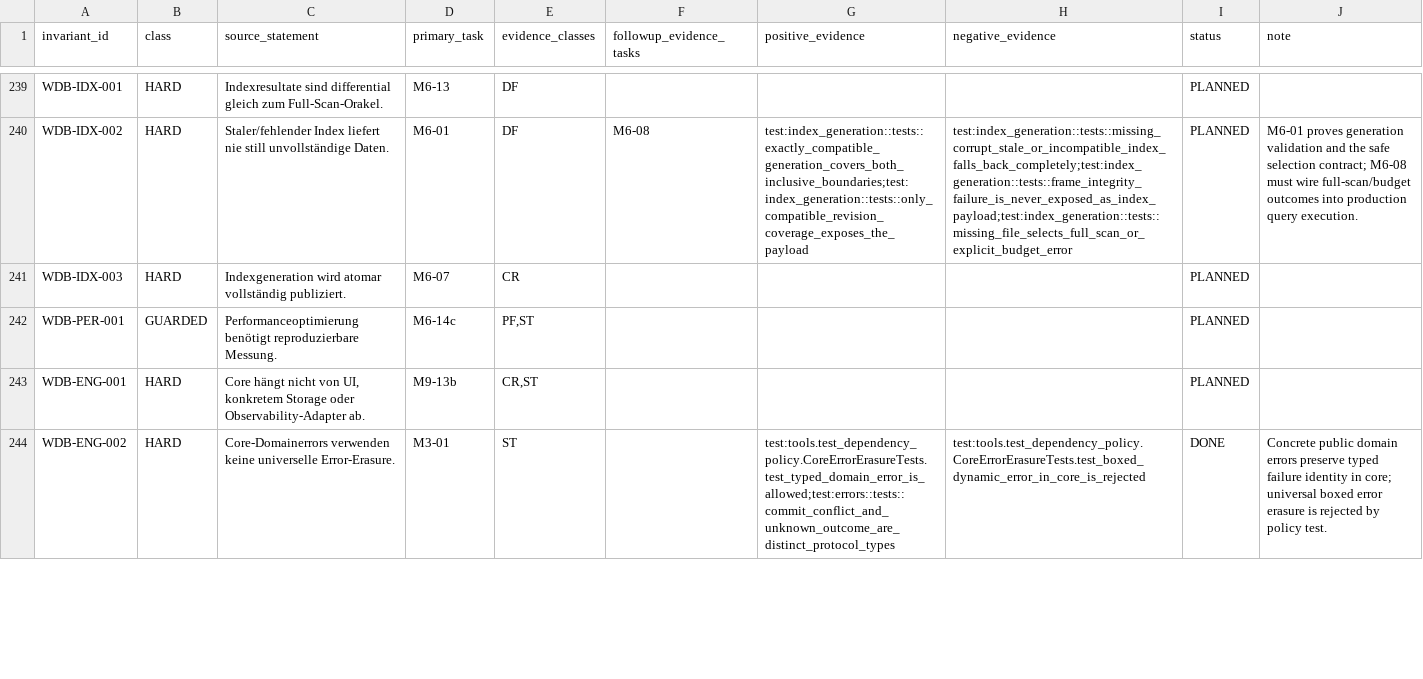
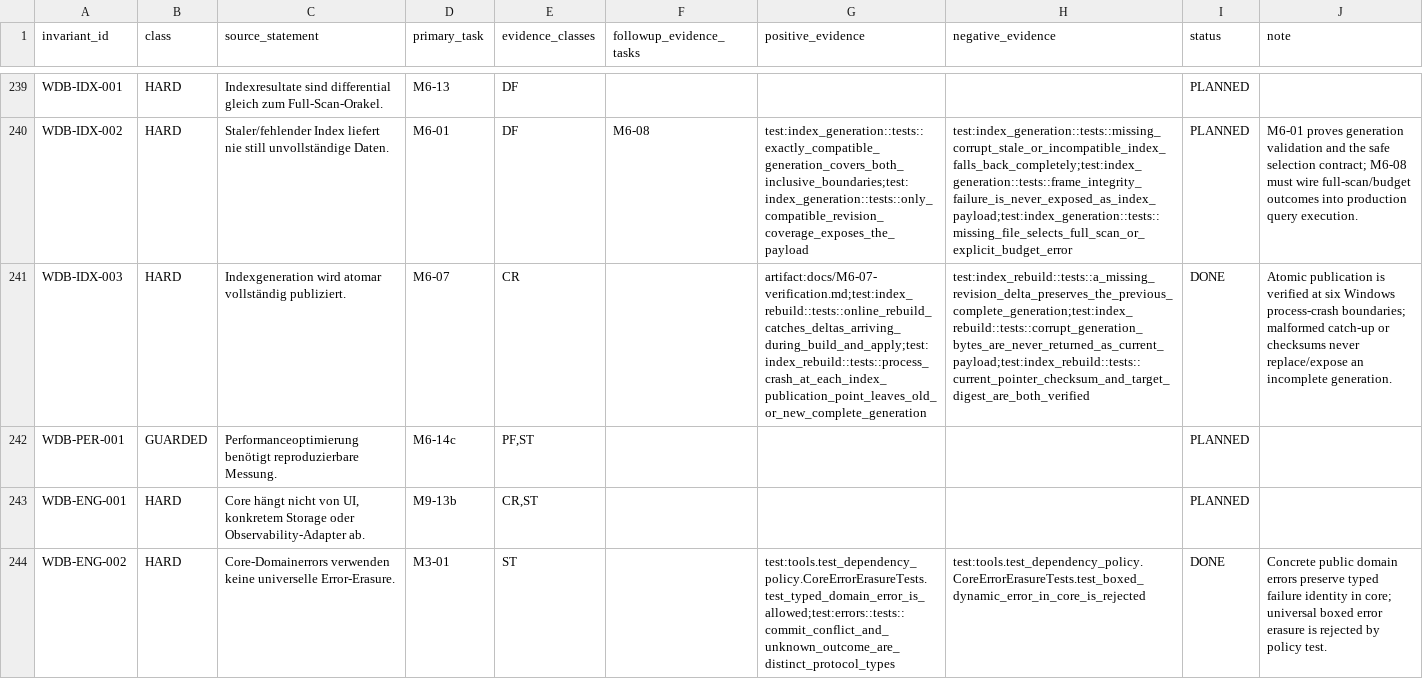
Before and after one commit to klarck36/WorldDB, a TSV file: WorldDB_1.0_Invariantenabdeckung.tsv, drawn as a sheet; only a part is shown, gaps mark what is left out; the diff names each change by its address in the sheet, - before the commit and + after, or states it on an @@ line.

Commit message:
feat: rebuild and atomically publish index generations

```diff
--- a/WorldDB_1.0_Invariantenabdeckung.tsv
+++ b/WorldDB_1.0_Invariantenabdeckung.tsv
-G241 (positive_evidence): (empty)
+G241 (positive_evidence): artifact:docs/M6-07-verification.md;test:index_rebuild::tests::online_rebuild_catches_deltas_arriving_during_build_and_apply;test:index_rebuild::tests::process_crash_at_each_index_publication_point_leaves_old_or_new_complete_generation
-H241 (negative_evidence): (empty)
+H241 (negative_evidence): test:index_rebuild::tests::a_missing_revision_delta_preserves_the_previous_complete_generation;test:index_rebuild::tests::corrupt_generation_bytes_are_never_returned_as_current_payload;test:index_rebuild::tests::current_pointer_checksum_and_target_digest_are_both_verified
-I241 (status): PLANNED
+I241 (status): DONE
-J241 (note): (empty)
+J241 (note): Atomic publication is verified at six Windows process-crash boundaries; malformed catch-up or checksums never replace/expose an incomplete generation.
```
Also changed, not shown: 5 other files.
